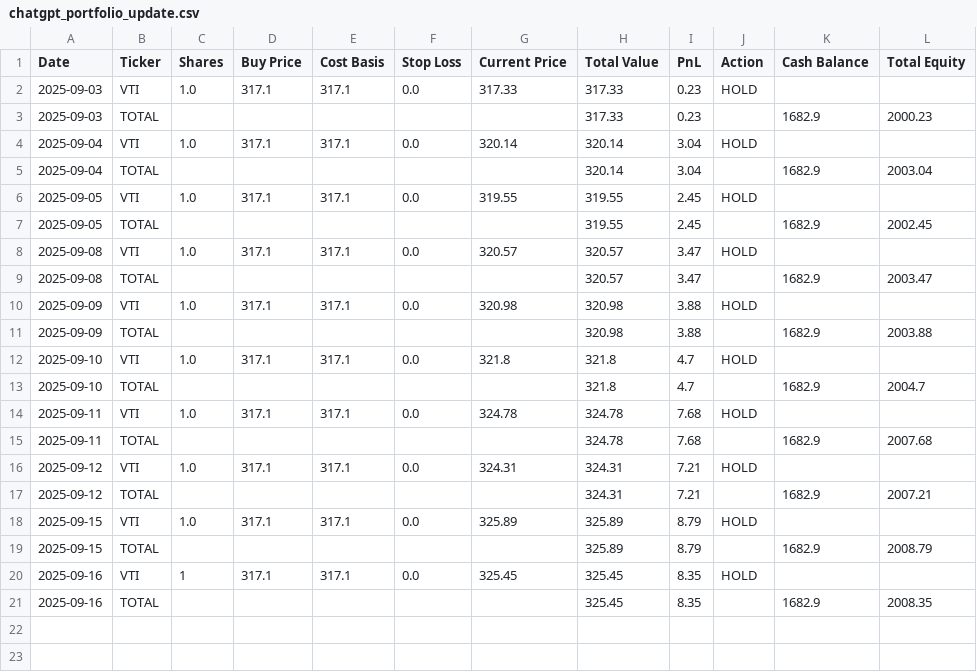
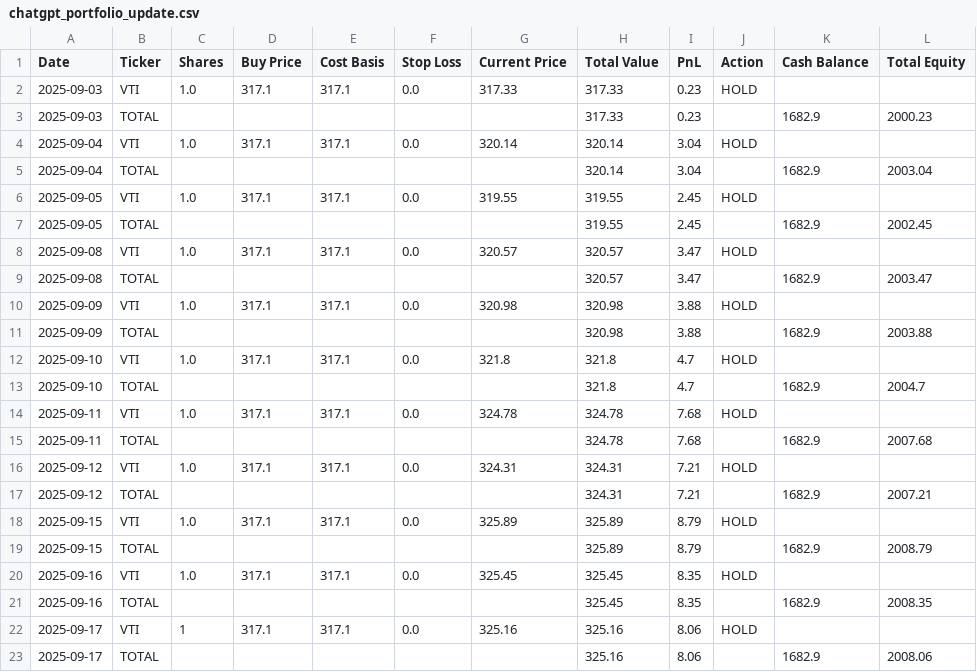
Before and after one commit to mcgillies/ChatGPT-Micro-Cap-Experiment, a CSV file: chatgpt_portfolio_update.csv, drawn as a sheet.

```diff
--- a/chatgpt_portfolio_update.csv
+++ b/chatgpt_portfolio_update.csv
@@ -19,3 +19,5 @@ Date,Ticker,Shares,Buy Price,Cost Basis,Stop Loss,Current Price,Total Value,PnL,
 2025-09-15,TOTAL,,,,,,325.89,8.79,,1682.9,2008.79
-2025-09-16,VTI,1,317.1,317.1,0.0,325.45,325.45,8.35,HOLD,,
+2025-09-16,VTI,1.0,317.1,317.1,0.0,325.45,325.45,8.35,HOLD,,
 2025-09-16,TOTAL,,,,,,325.45,8.35,,1682.9,2008.35
+2025-09-17,VTI,1,317.1,317.1,0.0,325.16,325.16,8.06,HOLD,,
+2025-09-17,TOTAL,,,,,,325.16,8.06,,1682.9,2008.06
```
Also changed, not shown: 3 other files.
